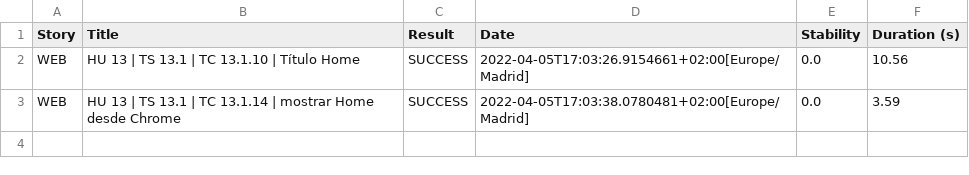
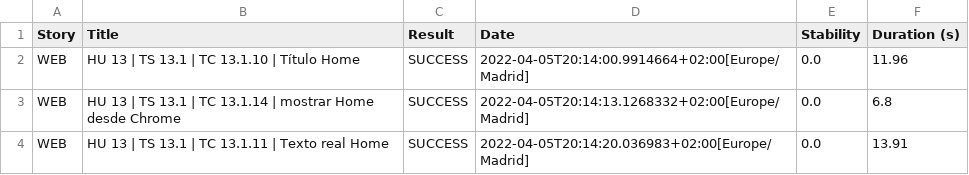
Before and after one commit to guirimalo/ApiTest, a CSV file: WEB/target/site/serenity/01f5288b80adbd3af52a8ed68a4a616d3164f750229f80da1ef344382d948835.csv, drawn as a sheet.

```diff
--- a/WEB/target/site/serenity/01f5288b80adbd3af52a8ed68a4a616d3164f750229f80da1ef344382d948835.csv
+++ b/WEB/target/site/serenity/01f5288b80adbd3af52a8ed68a4a616d3164f750229f80da1ef344382d948835.csv
@@ -1,3 +1,4 @@
 "Story","Title","Result","Date","Stability","Duration (s)"
-"WEB","HU 13 | TS 13.1 | TC 13.1.10 | Título Home","SUCCESS","2022-04-05T17:03:26.9154661+02:00[Europe/Madrid]","0.0","10.56"
-"WEB","HU 13 | TS 13.1 | TC 13.1.14 | mostrar Home desde Chrome","SUCCESS","2022-04-05T17:03:38.0780481+02:00[Europe/Madrid]","0.0","3.59"
+"WEB","HU 13 | TS 13.1 | TC 13.1.10 | Título Home","SUCCESS","2022-04-05T20:14:00.9914664+02:00[Europe/Madrid]","0.0","11.96"
+"WEB","HU 13 | TS 13.1 | TC 13.1.14 | mostrar Home desde Chrome","SUCCESS","2022-04-05T20:14:13.1268332+02:00[Europe/Madrid]","0.0","6.8"
+"WEB","HU 13 | TS 13.1 | TC 13.1.11 |  Texto real Home","SUCCESS","2022-04-05T20:14:20.036983+02:00[Europe/Madrid]","0.0","13.91"
```
Also changed, not shown: WEB/target/site/serenity/results.csv, 19 other files.
